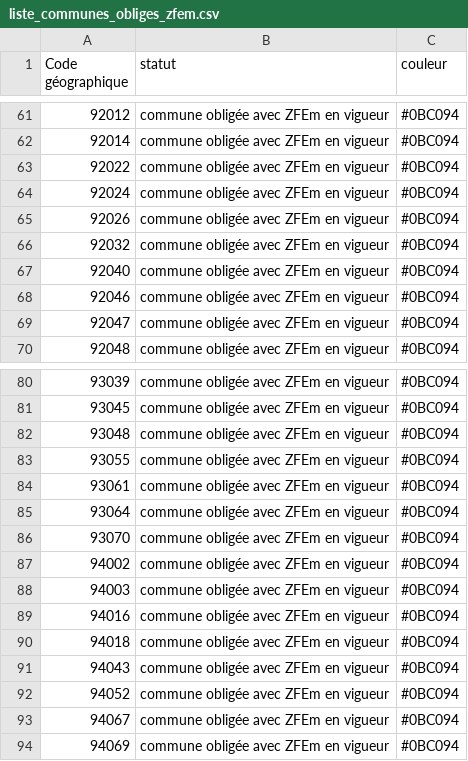
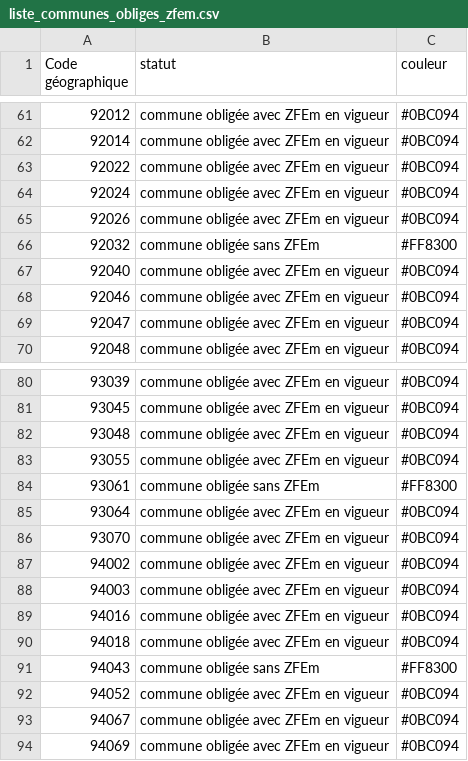
Before and after one commit to SECV-PEE/Tableau-de-bord-DRIEE, a CSV file: data/page8_territoires/liste_communes_obliges_zfem.csv, drawn as a sheet; only a part is shown, gaps mark what is left out; the diff covers the shown part only.

```diff
--- a/data/page8_territoires/liste_communes_obliges_zfem.csv
+++ b/data/page8_territoires/liste_communes_obliges_zfem.csv
@@ -65,3 +65,3 @@ Code géographique,statut,couleur
 92026,commune obligée avec ZFEm en vigueur,#0BC094
-92032,commune obligée avec ZFEm en vigueur,#0BC094
+92032,commune obligée sans ZFEm,#FF8300
 92040,commune obligée avec ZFEm en vigueur,#0BC094
@@ -83,3 +83,3 @@ Code géographique,statut,couleur
 93055,commune obligée avec ZFEm en vigueur,#0BC094
-93061,commune obligée avec ZFEm en vigueur,#0BC094
+93061,commune obligée sans ZFEm,#FF8300
 93064,commune obligée avec ZFEm en vigueur,#0BC094
@@ -90,3 +90,3 @@ Code géographique,statut,couleur
 94018,commune obligée avec ZFEm en vigueur,#0BC094
-94043,commune obligée avec ZFEm en vigueur,#0BC094
+94043,commune obligée sans ZFEm,#FF8300
 94052,commune obligée avec ZFEm en vigueur,#0BC094
```
Also changed, not shown: 22 edited cells elsewhere in this file.
